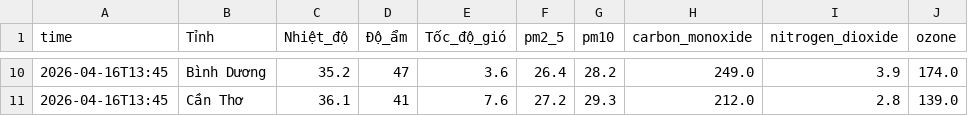
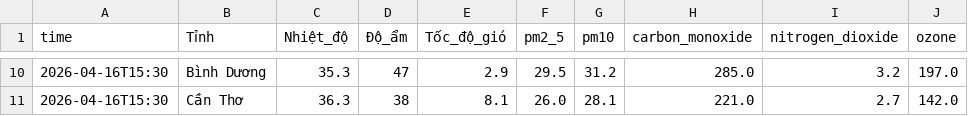
Before and after one commit to Aza126/AQI_Dashboard, a CSV file: raw_aqi_data.csv, drawn as a sheet; only a part is shown, gaps mark what is left out; the diff covers the shown part only.

```diff
--- a/raw_aqi_data.csv
+++ b/raw_aqi_data.csv
@@ -10,2 +10,2 @@ time,Tỉnh,Nhiệt_độ,Độ_ẩm,Tốc_độ_gió,pm2_5,pm10,carbon_monoxide
-2026-04-16T13:45,Bình Dương,35.2,47,3.6,26.4,28.2,249.0,3.9,174.0
-2026-04-16T13:45,Cần Thơ,36.1,41,7.6,27.2,29.3,212.0,2.8,139.0
+2026-04-16T15:30,Bình Dương,35.3,47,2.9,29.5,31.2,285.0,3.2,197.0
+2026-04-16T15:30,Cần Thơ,36.3,38,8.1,26.0,28.1,221.0,2.7,142.0
```
Also changed, not shown: 69 edited cells elsewhere in this file, processed_aqi_data.csv.
